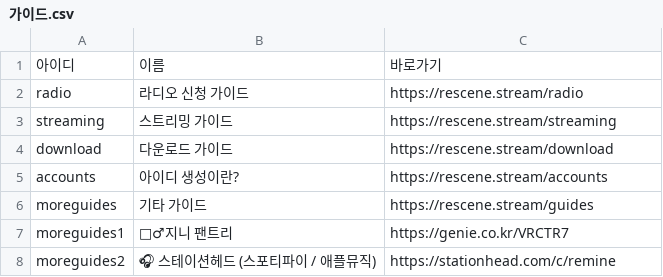
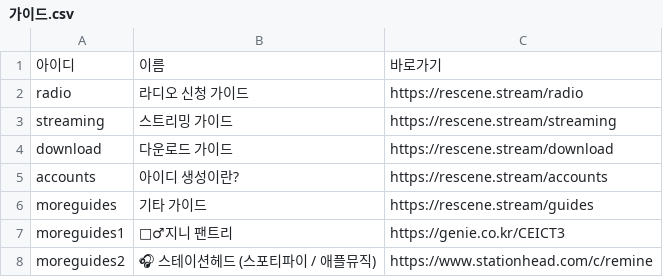
Before and after one commit to WONIWONIWONIWONI/todo, a CSV file: sheet-templates/가이드.csv, drawn as a sheet; the diff names each change by its address in the sheet, - before the commit and + after, or states it on an @@ line.

```diff
--- a/sheet-templates/가이드.csv
+++ b/sheet-templates/가이드.csv
-C7: https://genie.co.kr/VRCTR7
+C7: https://genie.co.kr/CEICT3
-C8: https://stationhead.com/c/remine
+C8: https://www.stationhead.com/c/remine
```
Also changed, not shown: 17 other files.
